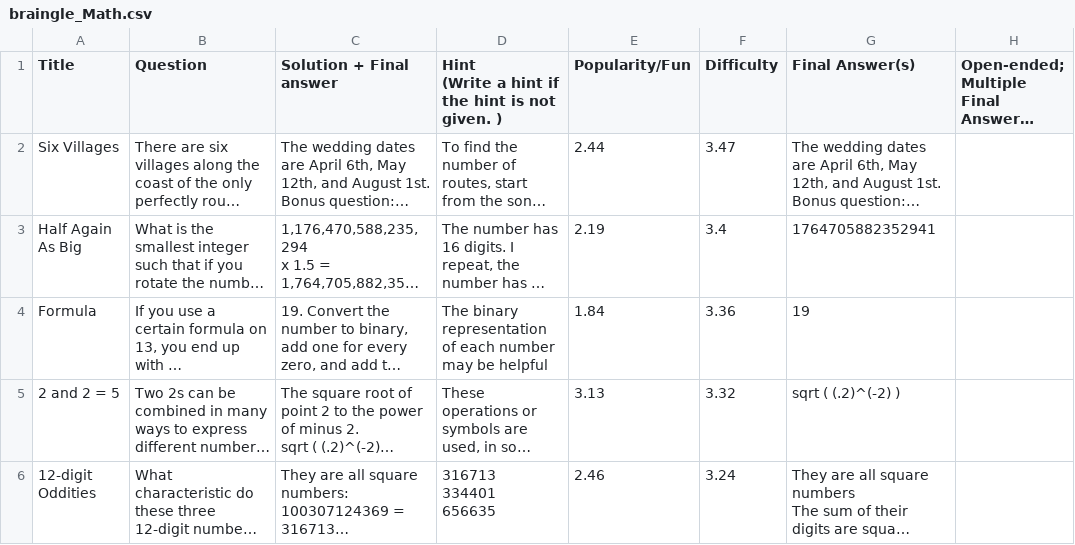
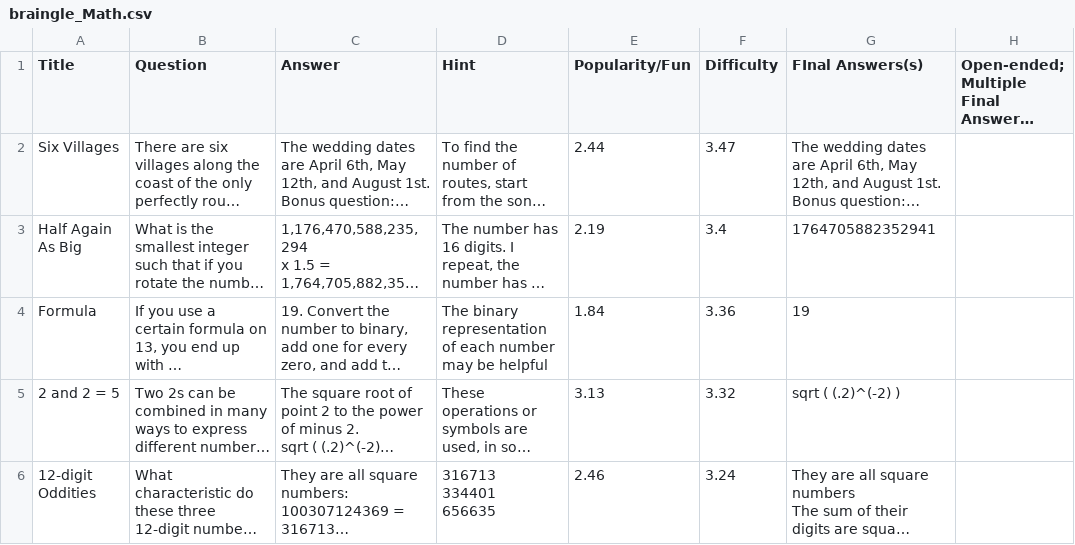
Before and after one commit to stephenxia1/brainteasers, a CSV file: data/braingle/braingle_Math.csv, drawn as a sheet; only a part is shown; long unchanged cells end in …; ↵ is a line break in a cell; the diff names each change by its address in the sheet, - before the commit and + after, or states it on an @@ line.

Commit message:
math & logic hintprompt redo

```diff
--- a/data/braingle/braingle_Math.csv
+++ b/data/braingle/braingle_Math.csv
-C1: Solution + Final answer
+C1: Answer
-D1: Hint ↵ (Write a hint if the hint is not given. )
+D1: Hint
-G1: Final Answer(s)
+G1: FInal Answers(s)
```
Also changed, not shown: 34 other files.
